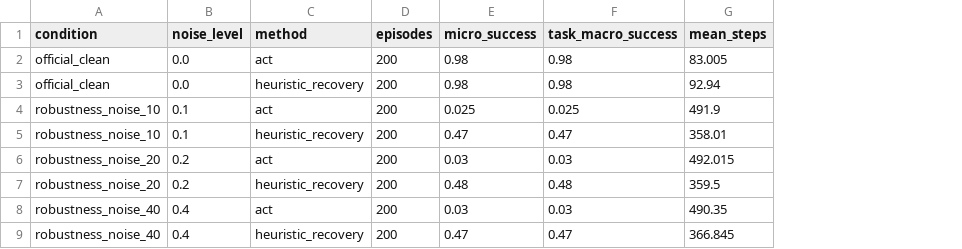
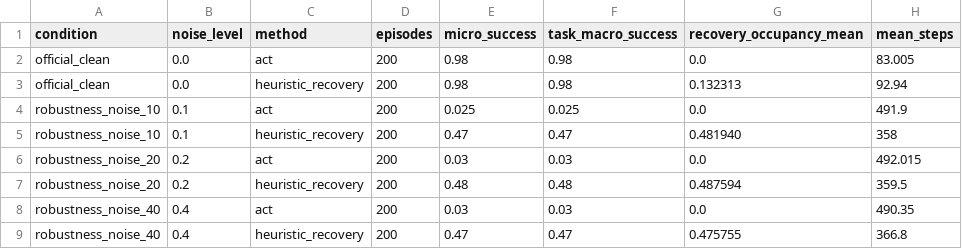
Before and after one commit to CC-robotics/REIM, a CSV file: results/diagnostics/release_patience_search/mt10_references.csv, drawn as a sheet; addresses are those after the commit; the diff names each change by its address in the sheet, - before the commit and + after, or states it on an @@ line.

Commit message:
Add first-class occupancy reporting, matched-occupancy control, and backfill audit to README
- mt10_references.csv: add recovery_occupancy_mean column; heuristic reference
  re-run on the same 200-episode search bank (seed 20264010, 20 ep/task) for
  clean/0.1/0.2/0.4, reproducing prior success/steps exactly and adding
  occupancy 13.2%/48.2%/48.8%/47.6%
- search_release_patience.py: aggregate recovery_occupancy_mean for reference
  methods with the same formula as REIM
- Matched-occupancy control (mt10_matched_occupancy_comparison.json): at noise
  0.4, REIM release 0.3/patience 5 matches heuristic occupancy (49.0% vs 47.6%)
  with 49.5% vs 47.0% success (+2.5pts at equal budget); at noise 0.1 no grid
  point reaches heuristic occupancy (max 38.3%), nearest is the
  robustness-first 0.05/10 point (-1.0pt success at ~10pts lower occupancy)
- results/figures/mt10_success_occupancy.png success-occupancy curve
  (scripts/plot_mt10_success_occupancy.py)
- README breadth section: occupancy table (all conditions, both benchmarks),
  matched-occupancy paragraph, backfill per-horizon thresholds
  (0.72/0.71/0.65/0.62) and pre-event/lead-time audit table; corrects the
  2026-08-23 report (0.683 F1/74% early-warning were single-task PickPlace
  numbers, not MT10)
- verify_readme_multitask_numbers.py extended to check the new occupancy,
  matched-occupancy, and backfill numbers against source files (passes)
- normalize residual absolute paths in 12 newly generated artifacts (dry-run
  now reports 0); manifest hash verification: 19184 entries, 0 mismatched

```diff
--- a/results/diagnostics/release_patience_search/mt10_references.csv
+++ b/results/diagnostics/release_patience_search/mt10_references.csv
+column G (recovery_occupancy_mean), rows 2-9: 0.0 | 0.132313 | 0.0 | 0.481940 | 0.0 | 0.487594 | 0.0 | 0.475755
-H5 (mean_steps): 358.01
+H5 (mean_steps): 358
-H9 (mean_steps): 366.845
+H9 (mean_steps): 366.8
```
Also changed, not shown: 23 other files.
